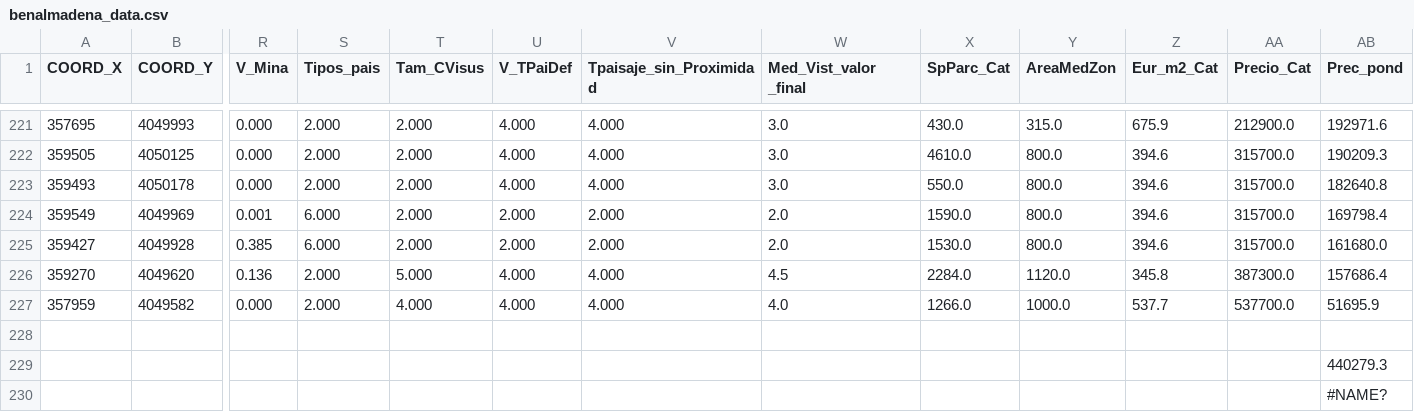
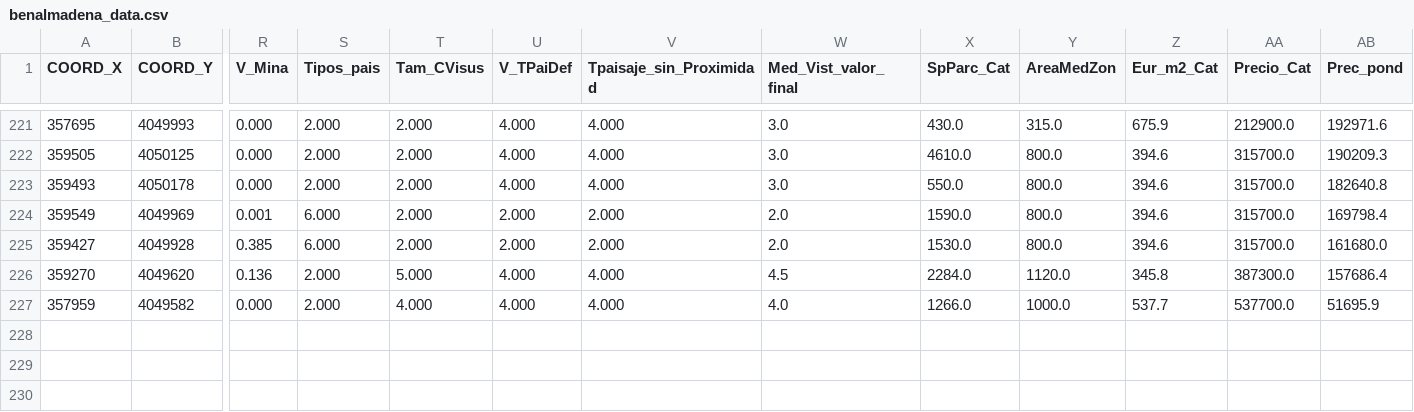
Before and after one commit to RafaelVias/benalmadena_real_estate, a CSV file: Data/benalmadena_data.csv, drawn as a sheet; only a part is shown, gaps mark what is left out; rows hold the shown columns only; the diff names each change by its address in the sheet, - before the commit and + after, or states it on an @@ line.

Commit message:
upload data and rename create_figures.R as main.R

```diff
--- a/Data/benalmadena_data.csv
+++ b/Data/benalmadena_data.csv
-W1: Med_Vist_valor _final
+W1: Med_Vist_valor_final
-row 228: (empty)
-row 229:  |  |  |  |  |  |  |  |  |  |  |  | 440279.3
-row 230:  |  |  |  |  |  |  |  |  |  |  |  | #NAME?
```
Also changed, not shown: 2 other files.
